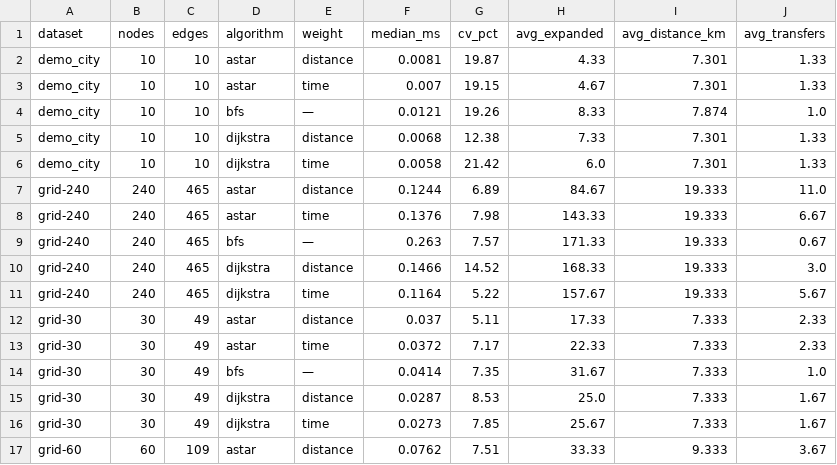
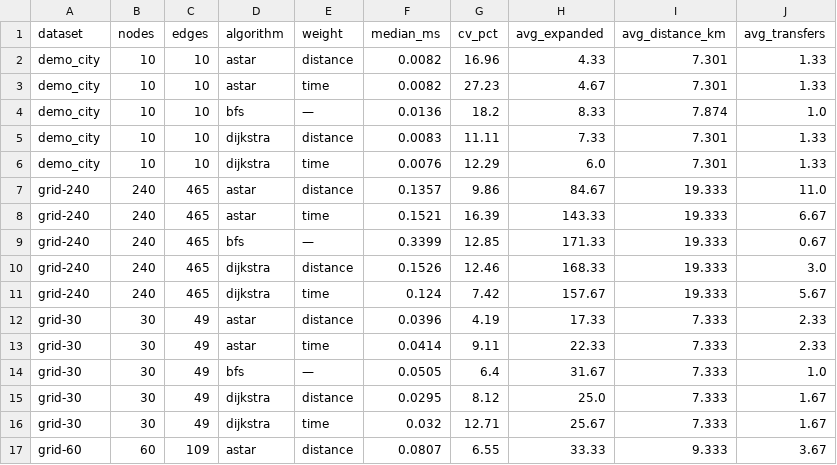
Before and after one commit to justdoti666/ds-practice-path-navigation, a CSV file: tools/bench_summary.csv, drawn as a sheet; only a part is shown; the diff covers the shown part only.

```diff
--- a/tools/bench_summary.csv
+++ b/tools/bench_summary.csv
@@ -1,17 +1,17 @@
 dataset,nodes,edges,algorithm,weight,median_ms,cv_pct,avg_expanded,avg_distance_km,avg_transfers
-demo_city,10,10,astar,distance,0.0081,19.87,4.33,7.301,1.33
-demo_city,10,10,astar,time,0.007,19.15,4.67,7.301,1.33
-demo_city,10,10,bfs,—,0.0121,19.26,8.33,7.874,1.0
-demo_city,10,10,dijkstra,distance,0.0068,12.38,7.33,7.301,1.33
-demo_city,10,10,dijkstra,time,0.0058,21.42,6.0,7.301,1.33
-grid-240,240,465,astar,distance,0.1244,6.89,84.67,19.333,11.0
-grid-240,240,465,astar,time,0.1376,7.98,143.33,19.333,6.67
-grid-240,240,465,bfs,—,0.263,7.57,171.33,19.333,0.67
-grid-240,240,465,dijkstra,distance,0.1466,14.52,168.33,19.333,3.0
-grid-240,240,465,dijkstra,time,0.1164,5.22,157.67,19.333,5.67
-grid-30,30,49,astar,distance,0.037,5.11,17.33,7.333,2.33
-grid-30,30,49,astar,time,0.0372,7.17,22.33,7.333,2.33
-grid-30,30,49,bfs,—,0.0414,7.35,31.67,7.333,1.0
-grid-30,30,49,dijkstra,distance,0.0287,8.53,25.0,7.333,1.67
-grid-30,30,49,dijkstra,time,0.0273,7.85,25.67,7.333,1.67
-grid-60,60,109,astar,distance,0.0762,7.51,33.33,9.333,3.67
+demo_city,10,10,astar,distance,0.0082,16.96,4.33,7.301,1.33
+demo_city,10,10,astar,time,0.0082,27.23,4.67,7.301,1.33
+demo_city,10,10,bfs,—,0.0136,18.2,8.33,7.874,1.0
+demo_city,10,10,dijkstra,distance,0.0083,11.11,7.33,7.301,1.33
+demo_city,10,10,dijkstra,time,0.0076,12.29,6.0,7.301,1.33
+grid-240,240,465,astar,distance,0.1357,9.86,84.67,19.333,11.0
+grid-240,240,465,astar,time,0.1521,16.39,143.33,19.333,6.67
+grid-240,240,465,bfs,—,0.3399,12.85,171.33,19.333,0.67
+grid-240,240,465,dijkstra,distance,0.1526,12.46,168.33,19.333,3.0
+grid-240,240,465,dijkstra,time,0.124,7.42,157.67,19.333,5.67
+grid-30,30,49,astar,distance,0.0396,4.19,17.33,7.333,2.33
+grid-30,30,49,astar,time,0.0414,9.11,22.33,7.333,2.33
+grid-30,30,49,bfs,—,0.0505,6.4,31.67,7.333,1.0
+grid-30,30,49,dijkstra,distance,0.0295,8.12,25.0,7.333,1.67
+grid-30,30,49,dijkstra,time,0.032,12.71,25.67,7.333,1.67
+grid-60,60,109,astar,distance,0.0807,6.55,33.33,9.333,3.67
```
Also changed, not shown: 9 edited cells elsewhere in this file, tools/bench.csv, tools/bench_scale.csv, 18 other files.
